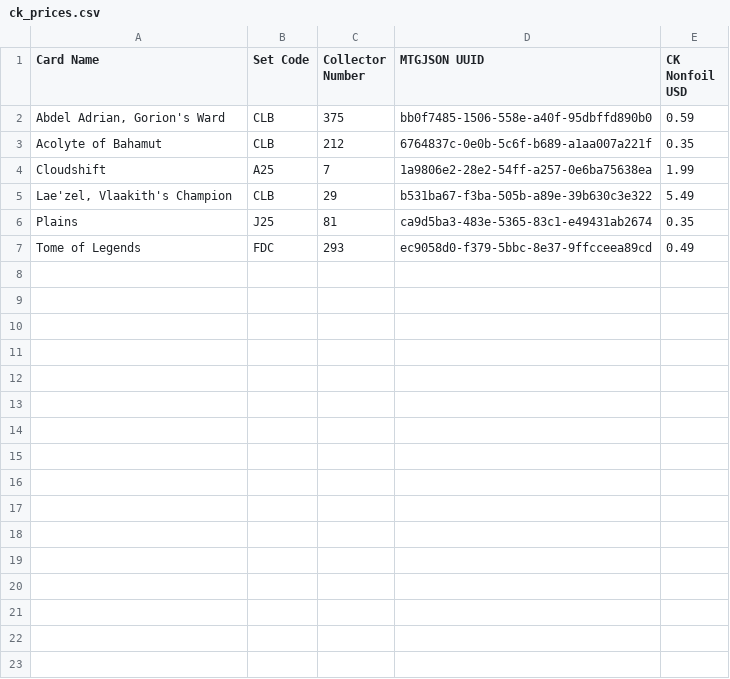
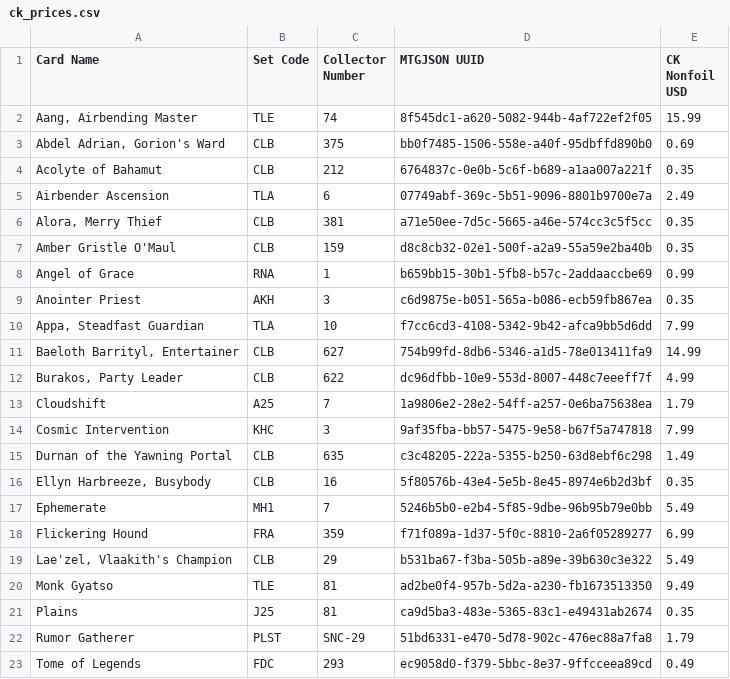
Before and after one commit to 5tyx-dev/mtg-price-tracker, a CSV file: data/ck_prices.csv, drawn as a sheet.

```diff
--- a/data/ck_prices.csv
+++ b/data/ck_prices.csv
@@ -1,7 +1,23 @@
 Card Name,Set Code,Collector Number,MTGJSON UUID,CK Nonfoil USD
-"Abdel Adrian, Gorion's Ward",CLB,375,bb0f7485-1506-558e-a40f-95dbffd890b0,0.59
+"Aang, Airbending Master",TLE,74,8f545dc1-a620-5082-944b-4af722ef2f05,15.99
+"Abdel Adrian, Gorion's Ward",CLB,375,bb0f7485-1506-558e-a40f-95dbffd890b0,0.69
 Acolyte of Bahamut,CLB,212,6764837c-0e0b-5c6f-b689-a1aa007a221f,0.35
-Cloudshift,A25,7,1a9806e2-28e2-54ff-a257-0e6ba75638ea,1.99
+Airbender Ascension,TLA,6,07749abf-369c-5b51-9096-8801b9700e7a,2.49
+"Alora, Merry Thief",CLB,381,a71e50ee-7d5c-5665-a46e-574cc3c5f5cc,0.35
+Amber Gristle O'Maul,CLB,159,d8c8cb32-02e1-500f-a2a9-55a59e2ba40b,0.35
+Angel of Grace,RNA,1,b659bb15-30b1-5fb8-b57c-2addaaccbe69,0.99
+Anointer Priest,AKH,3,c6d9875e-b051-565a-b086-ecb59fb867ea,0.35
+"Appa, Steadfast Guardian",TLA,10,f7cc6cd3-4108-5342-9b42-afca9bb5d6dd,7.99
+"Baeloth Barrityl, Entertainer",CLB,627,754b99fd-8db6-5346-a1d5-78e013411fa9,14.99
+"Burakos, Party Leader",CLB,622,dc96dfbb-10e9-553d-8007-448c7eeeff7f,4.99
+Cloudshift,A25,7,1a9806e2-28e2-54ff-a257-0e6ba75638ea,1.79
+Cosmic Intervention,KHC,3,9af35fba-bb57-5475-9e58-b67f5a747818,7.99
+Durnan of the Yawning Portal,CLB,635,c3c48205-222a-5355-b250-63d8ebf6c298,1.49
+"Ellyn Harbreeze, Busybody",CLB,16,5f80576b-43e4-5e5b-8e45-8974e6b2d3bf,0.35
+Ephemerate,MH1,7,5246b5b0-e2b4-5f85-9dbe-96b95b79e0bb,5.49
+Flickering Hound,FRA,359,f71f089a-1d37-5f0c-8810-2a6f05289277,6.99
 "Lae'zel, Vlaakith's Champion",CLB,29,b531ba67-f3ba-505b-a89e-39b630c3e322,5.49
+Monk Gyatso,TLE,81,ad2be0f4-957b-5d2a-a230-fb1673513350,9.49
 Plains,J25,81,ca9d5ba3-483e-5365-83c1-e49431ab2674,0.35
+Rumor Gatherer,PLST,SNC-29,51bd6331-e470-5d78-902c-476ec88a7fa8,1.79
 Tome of Legends,FDC,293,ec9058d0-f379-5bbc-8e37-9ffcceea89cd,0.49
```
